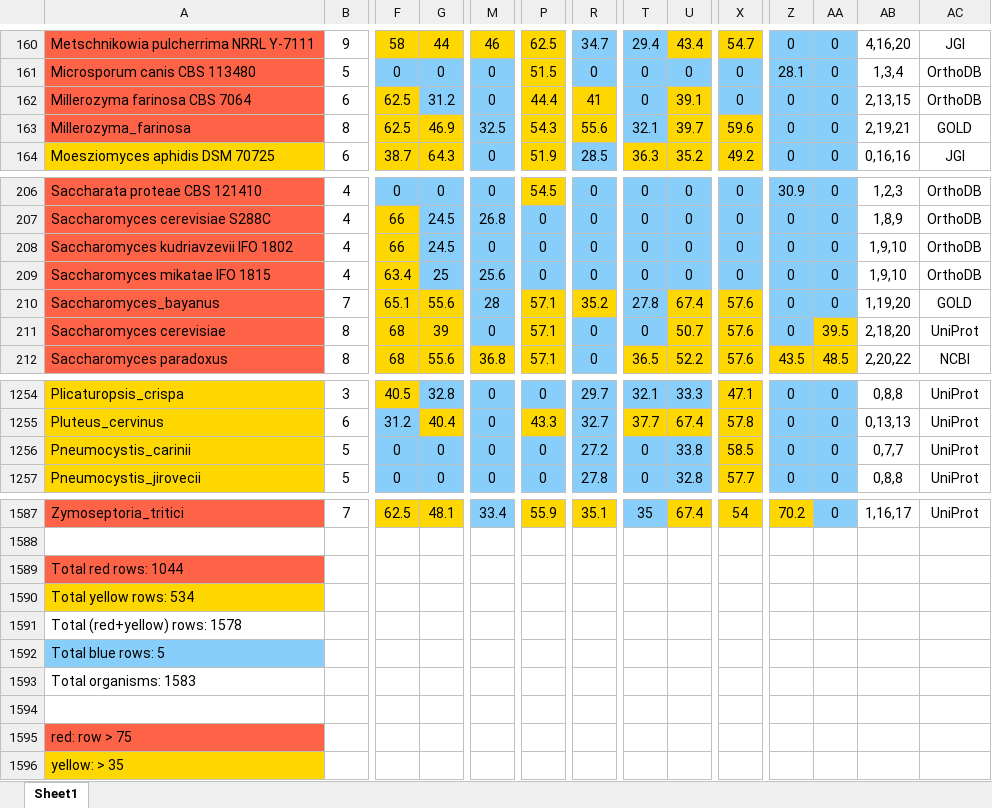
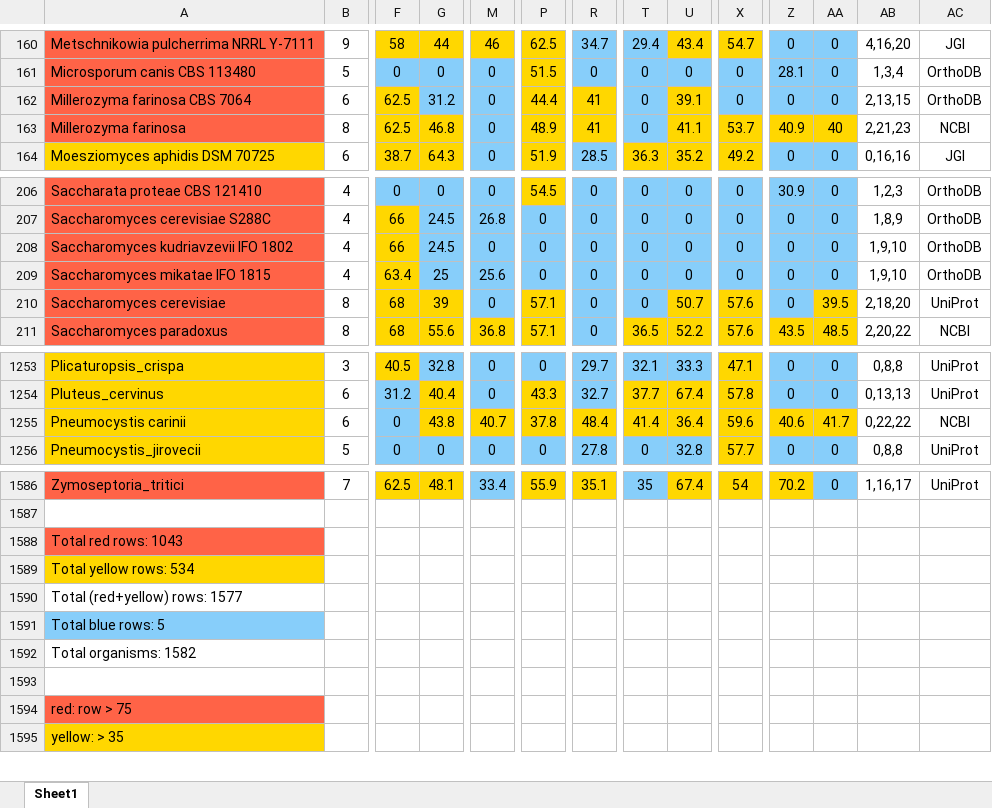
Before and after one commit to FungalMenace/Predicting-Fungal-Contaminants-for-Space-Missions, an Excel workbook: data/fungi_organisms_and_proteins_revised.xlsx, sheet Sheet1, drawn as a sheet; only a part is shown, gaps mark what is left out; values as stored, in another font and other column widths than the file's, no borders; charts and pictures not drawn; removed rows and columns are numbered as before the commit, all else as after; rows hold the shown columns only; the diff names each change by its address in the sheet, - before the commit and + after, or states it on an @@ line.

```diff
--- a/data/fungi_organisms_and_proteins_revised.xlsx (sheet Sheet1)
+++ b/data/fungi_organisms_and_proteins_revised.xlsx (sheet Sheet1)
-A163: Millerozyma_farinosa
+A163: Millerozyma farinosa
-G163: 46.9
+G163: 46.8
-M163: 32.5
+M163: 0
-P163: 54.3
+P163: 48.9
-R163: 55.6
+R163: 41
-T163: 32.1
+T163: 0
-U163: 39.7
+U163: 41.1
-X163: 59.6
+X163: 53.7
-Z163: 0
+Z163: 40.9
-Z163:AA163 fill: #87CEFA
+Z163:AA163 fill: #FFD700
-AA163: 0
+AA163: 40
-AB163: 2,19,21
+AB163: 2,21,23
-AC163: GOLD
+AC163: NCBI
-row 210: Saccharomyces_bayanus | 7 | 65.1 | 55.6 | 28 | 57.1 | 35.2 | 27.8 | 67.4 | 57.6 | 0 | 0 | 1,19,20 | GOLD
-row 1256: Pneumocystis_carinii | 5 | 0 | 0 | 0 | 0 | 27.2 | 0 | 33.8 | 58.5 | 0 | 0 | 0,7,7 | UniProt
+row 1255: Pneumocystis carinii | 6 | 0 | 43.8 | 40.7 | 37.8 | 48.4 | 41.4 | 36.4 | 59.6 | 40.6 | 41.7 | 0,22,22 | NCBI
-A1588: Total red rows: 1044
+A1588: Total red rows: 1043
-A1590: Total (red+yellow) rows: 1578
+A1590: Total (red+yellow) rows: 1577
-A1592: Total organisms: 1583
+A1592: Total organisms: 1582
```
Also changed, not shown: 18 other files.
